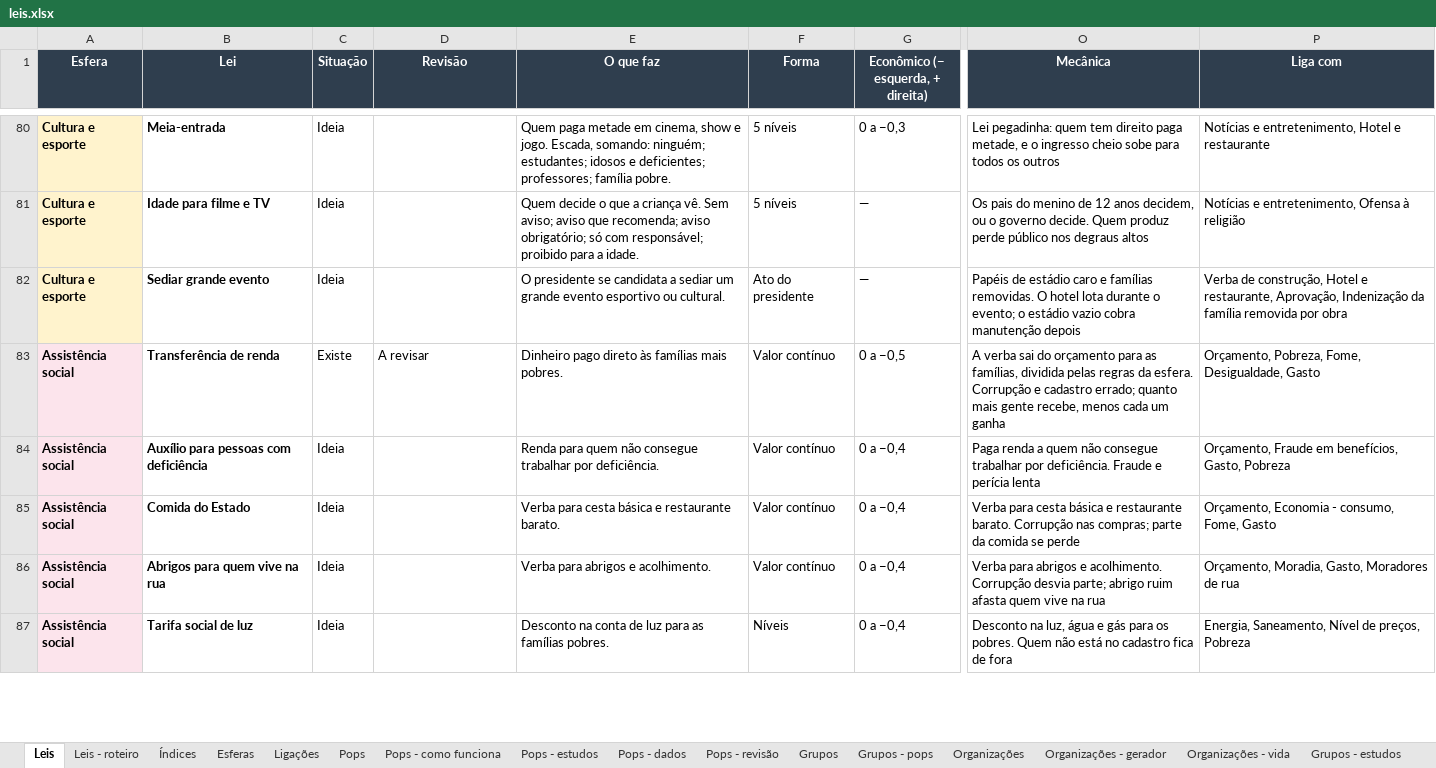
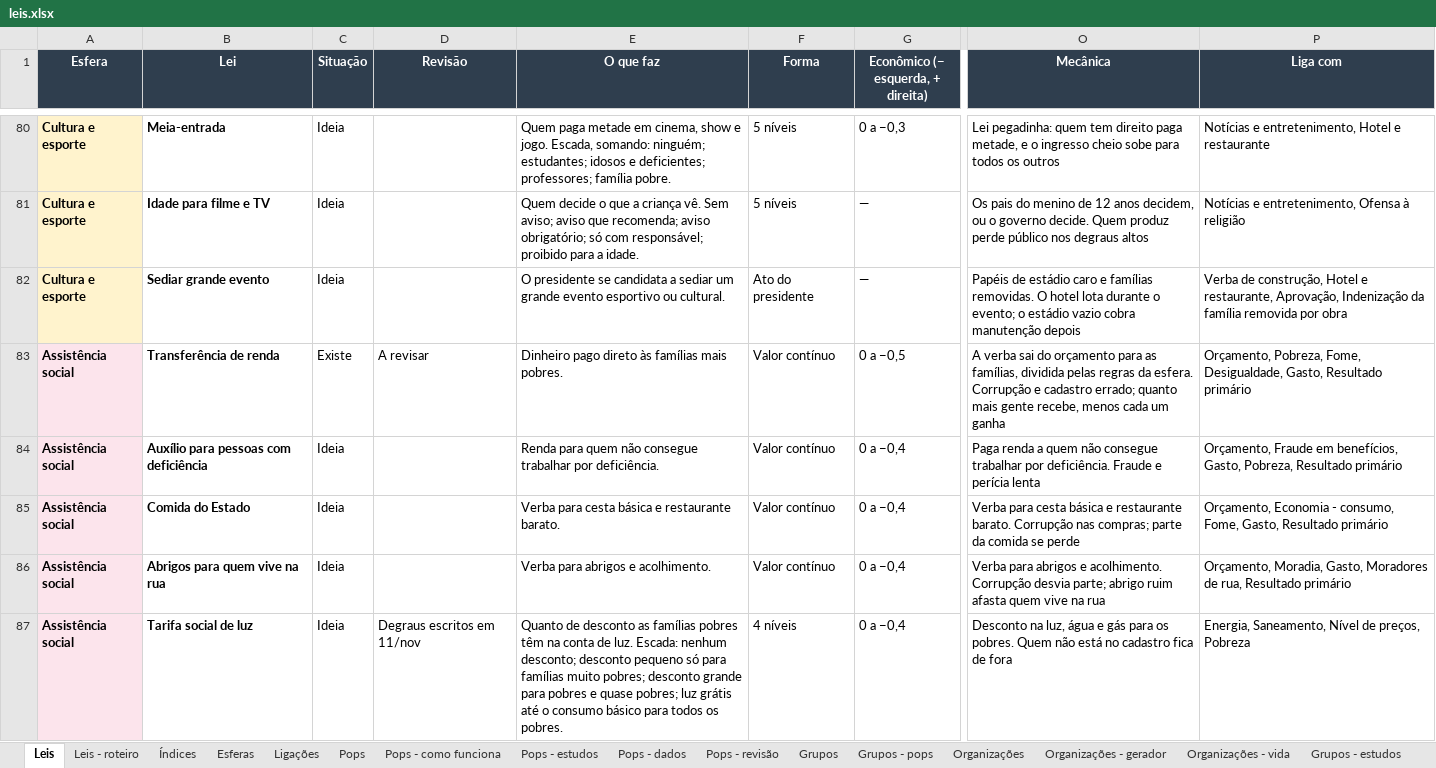
Before and after one commit to EmersonJSC/SisGov, an Excel workbook: docs/jogo/leis.xlsx, sheet Leis, drawn as a sheet; only a part is shown, gaps mark what is left out; values as stored, in another font and other column widths than the file's, no borders; the diff covers the shown part only; the diff names each change by its address in the sheet, - before the commit and + after, or states it on an @@ line.

```diff
--- a/docs/jogo/leis.xlsx (sheet Leis)
+++ b/docs/jogo/leis.xlsx (sheet Leis)
-P83 (Liga com): …Fome, Desigualdade, Gasto
+P83 (Liga com): …Fome, Desigualdade, Gasto, Resultado primário
-P84 (Liga com): …benefícios, Gasto, Pobreza
+P84 (Liga com): …benefícios, Gasto, Pobreza, Resultado primário
-P85 (Liga com): …consumo, Fome, Gasto
+P85 (Liga com): …consumo, Fome, Gasto, Resultado primário
-P86 (Liga com): …Moradores de rua
+P86 (Liga com): …Moradores de rua, Resultado primário
-D87 (Revisão): (empty)
+D87 (Revisão): Degraus escritos em 11/nov
-E87 (O que faz): Desconto na conta de luz para as famílias pobres.
+E87 (O que faz): Quanto de desconto as famílias pobres têm na conta de luz. Escada: nenhum desconto; desconto pequeno só para famílias muito pobres; desconto grande para pobres e quase pobres; luz grátis até o consumo básico para todos os pobres.
-F87 (Forma): Níveis
+F87 (Forma): 4 níveis
```
Also changed, not shown: 7 added rows and 409 edited cells elsewhere in this sheet, sheet Leis - roteiro, sheet Índices, 1 other file.
